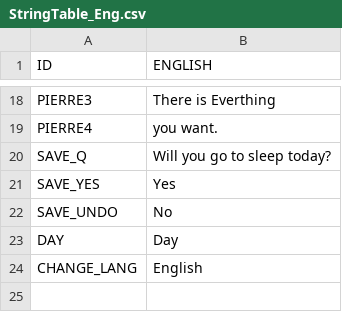
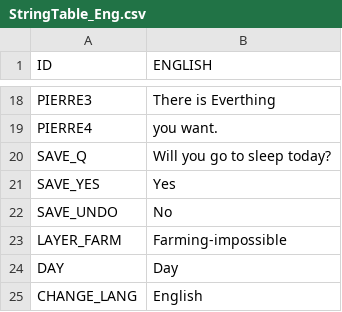
Before and after one commit to chicolangbo/SFML_StardewValley_Clone, a CSV file: stardewvalley-bin/tables/StringTable_Eng.csv, drawn as a sheet; only a part is shown, gaps mark what is left out.

```diff
--- a/stardewvalley-bin/tables/StringTable_Eng.csv
+++ b/stardewvalley-bin/tables/StringTable_Eng.csv
@@ -22,2 +22,3 @@ SAVE_YES,Yes
 SAVE_UNDO,No
+LAYER_FARM,Farming-impossible
 DAY,Day
```
Also changed, not shown: 1 other file.
